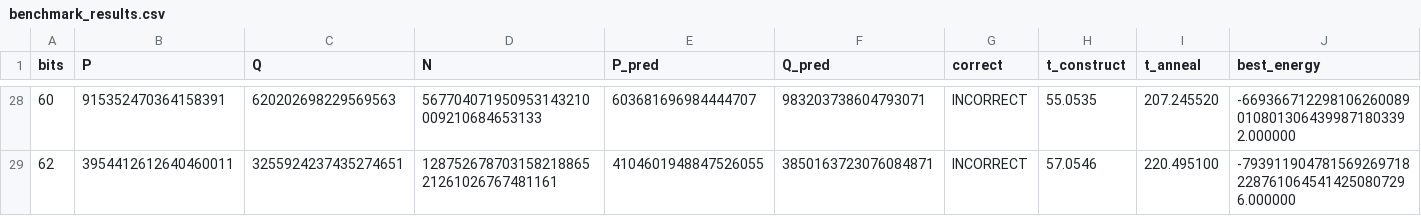
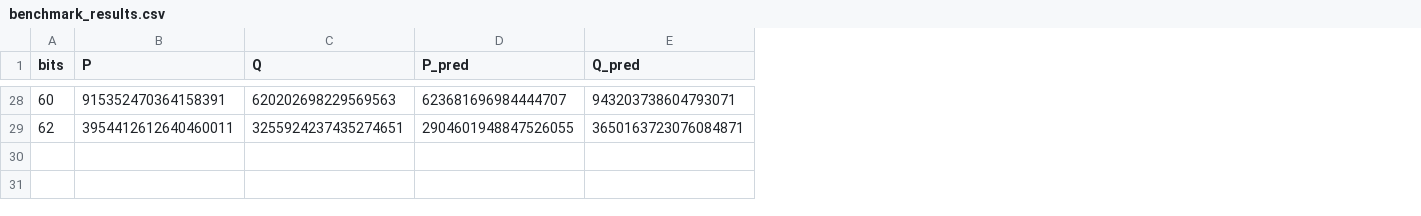
Before and after one commit to AdvithDesu/Digital_Annealer, a CSV file: benchmark_results.csv, drawn as a sheet; only a part is shown, gaps mark what is left out; removed rows and columns are numbered as before the commit, all else as after; the diff covers the shown part only; the diff names each change by its address in the sheet, - before the commit and + after, or states it on an @@ line.

```diff
--- a/benchmark_results.csv
+++ b/benchmark_results.csv
-column D (N), rows 28-29: 567704071950953143210009210684653133 | 12875267870315821886521261026767481161
-column G (correct), rows 28-29: INCORRECT | INCORRECT
-column H (t_construct), rows 28-29: 55.0535 | 57.0546
-column I (t_anneal), rows 28-29: 207.245520 | 220.495100
-column J (best_energy), rows 28-29: -6693667122981062600890108013064399871803392.000000 | -7939119047815692697182287610645414250807296.000000
-D28 (P_pred): 603681696984444707
+D28 (P_pred): 623681696984444707
-E28 (Q_pred): 983203738604793071
+E28 (Q_pred): 943203738604793071
-D29 (P_pred): 4104601948847526055
+D29 (P_pred): 2904601948847526055
-E29 (Q_pred): 3850163723076084871
+E29 (Q_pred): 3650163723076084871
```
Also changed, not shown: 27 edited cells elsewhere in this file, 2 other files.
